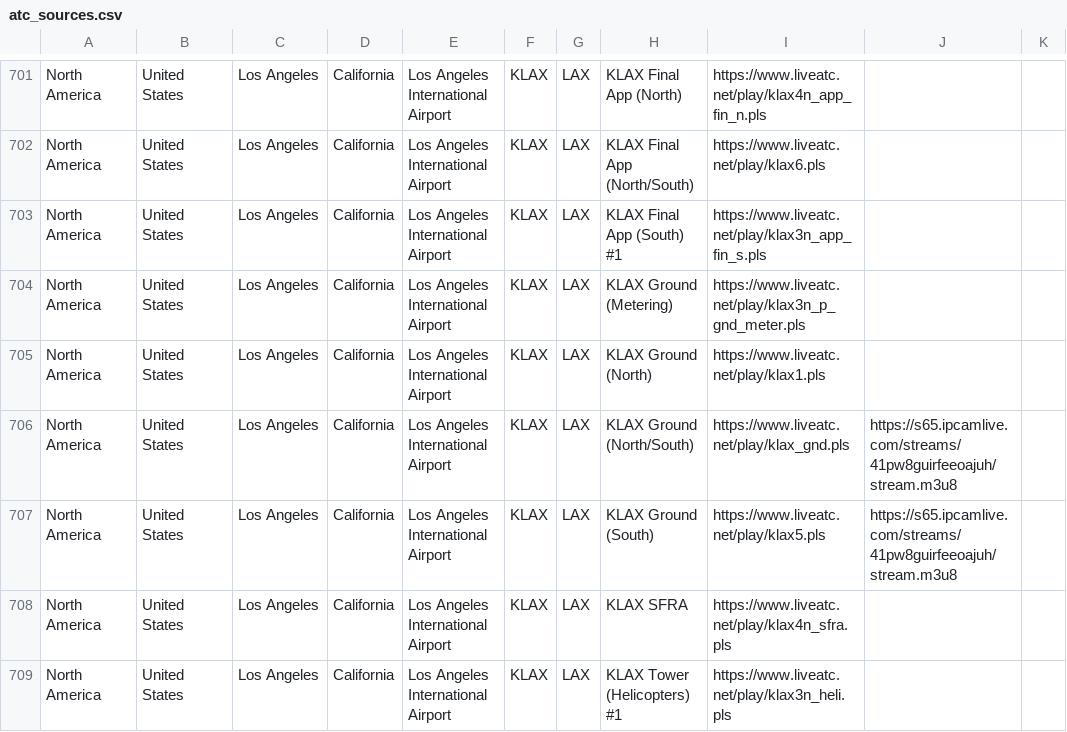
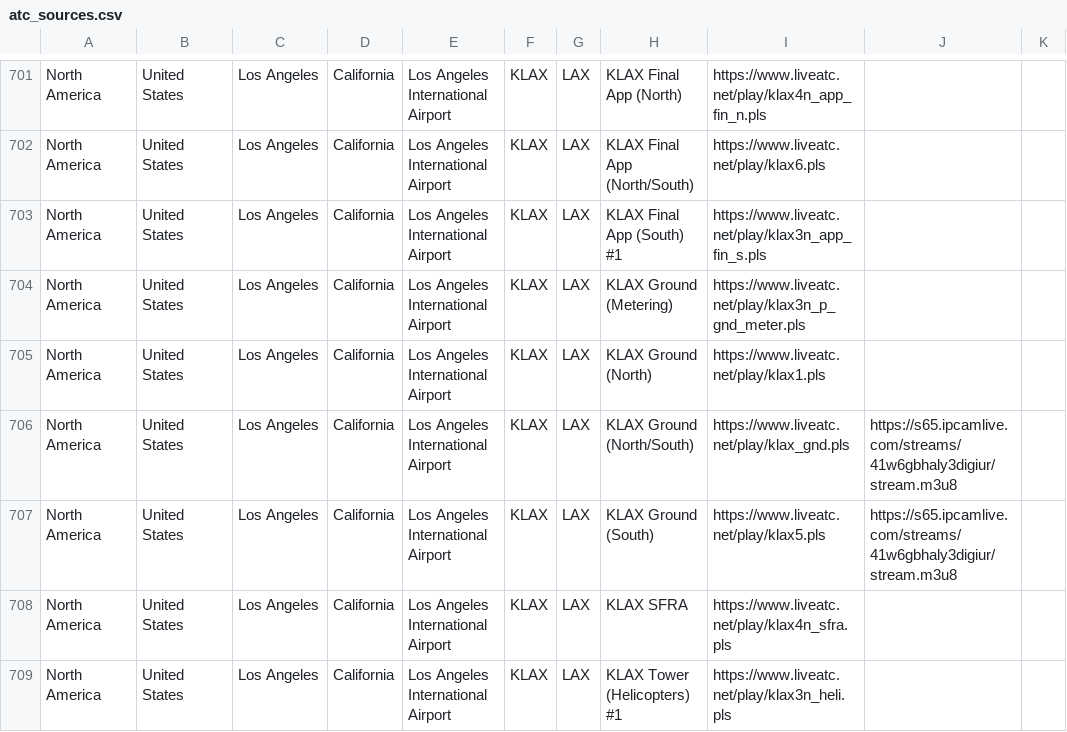
Before and after one commit to RoMinjun/lofiatc.ps1, a CSV file: atc_sources.csv, drawn as a sheet; only a part is shown, gaps mark what is left out; the diff covers the shown part only.

```diff
--- a/atc_sources.csv
+++ b/atc_sources.csv
@@ -705,4 +705,4 @@
 "North America","United States","Los Angeles","California","Los Angeles International Airport","KLAX","LAX","KLAX Ground (North)","https://www.liveatc.net/play/klax1.pls","",""
-"North America","United States","Los Angeles","California","Los Angeles International Airport","KLAX","LAX","KLAX Ground (North/South)","https://www.liveatc.net/play/klax_gnd.pls","https://s65.ipcamlive.com/streams/41pw8guirfeeoajuh/stream.m3u8",""
-"North America","United States","Los Angeles","California","Los Angeles International Airport","KLAX","LAX","KLAX Ground (South)","https://www.liveatc.net/play/klax5.pls","https://s65.ipcamlive.com/streams/41pw8guirfeeoajuh/stream.m3u8",""
+"North America","United States","Los Angeles","California","Los Angeles International Airport","KLAX","LAX","KLAX Ground (North/South)","https://www.liveatc.net/play/klax_gnd.pls","https://s65.ipcamlive.com/streams/41w6gbhaly3digiur/stream.m3u8",""
+"North America","United States","Los Angeles","California","Los Angeles International Airport","KLAX","LAX","KLAX Ground (South)","https://www.liveatc.net/play/klax5.pls","https://s65.ipcamlive.com/streams/41w6gbhaly3digiur/stream.m3u8",""
 "North America","United States","Los Angeles","California","Los Angeles International Airport","KLAX","LAX","KLAX SFRA","https://www.liveatc.net/play/klax4n_sfra.pls","",""
```
Also changed, not shown: 4 removed rows and 43 edited cells elsewhere in this file, liveatc_sources.csv, 1 other file.
